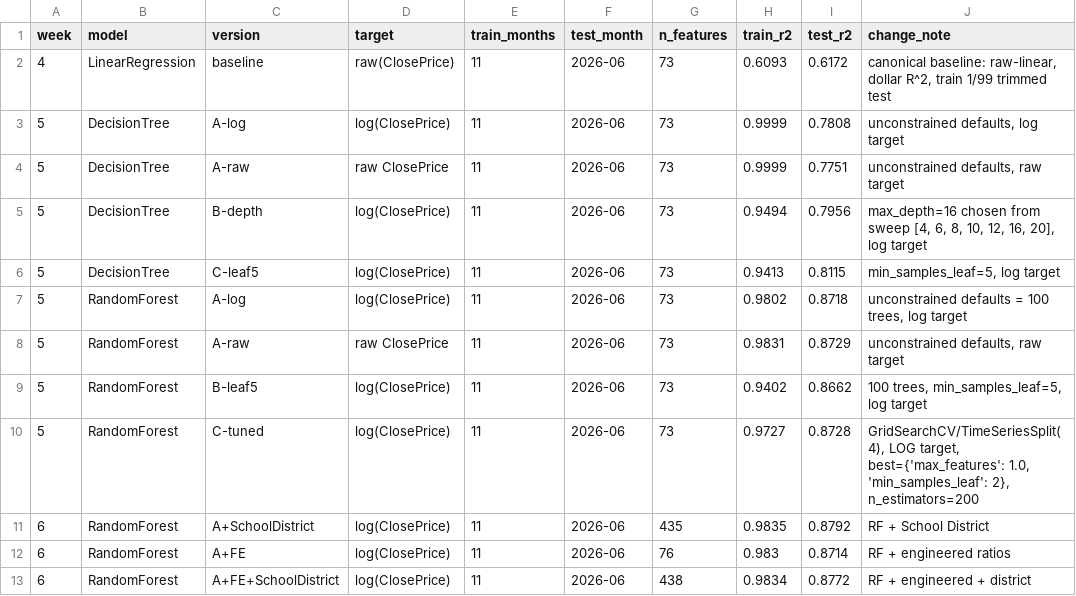
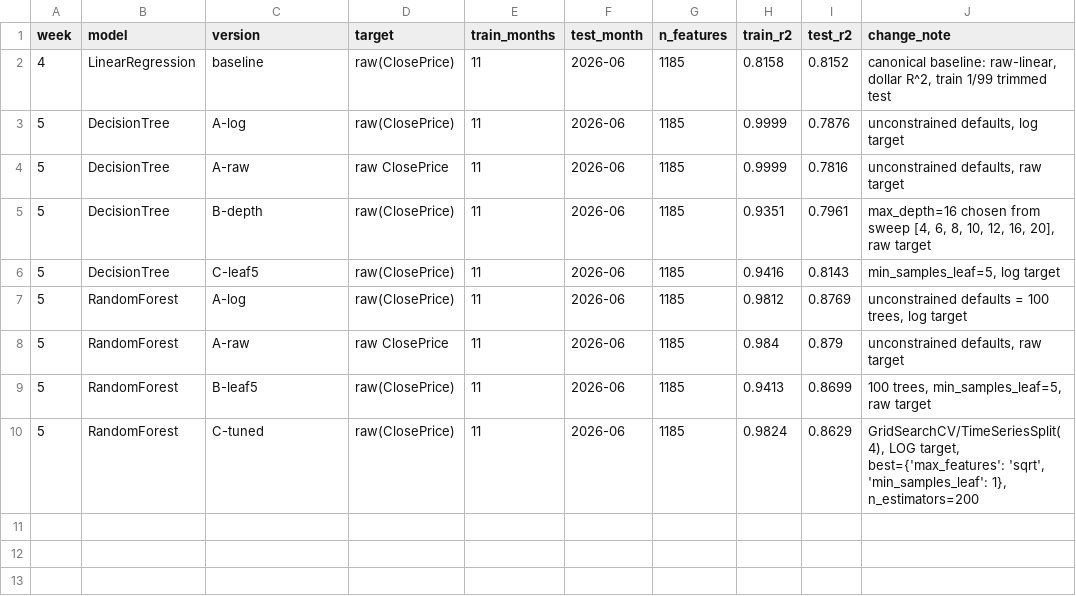
Before and after one commit to iviang/IDX-Exchange-DS-2026, a CSV file: results/model_results.csv, drawn as a sheet.

```diff
--- a/results/model_results.csv
+++ b/results/model_results.csv
@@ -1,13 +1,10 @@
 week,model,version,target,train_months,test_month,n_features,train_r2,test_r2,change_note
-4,LinearRegression,baseline,raw(ClosePrice),11,2026-06,73,0.6093,0.6172,"canonical baseline: raw-linear, dollar R^2, train 1/99 trimmed test"
-5,DecisionTree,A-log,log(ClosePrice),11,2026-06,73,0.9999,0.7808,"unconstrained defaults, log target"
-5,DecisionTree,A-raw,raw ClosePrice,11,2026-06,73,0.9999,0.7751,"unconstrained defaults, raw target"
-5,DecisionTree,B-depth,log(ClosePrice),11,2026-06,73,0.9494,0.7956,"max_depth=16 chosen from sweep [4, 6, 8, 10, 12, 16, 20], log target"
-5,DecisionTree,C-leaf5,log(ClosePrice),11,2026-06,73,0.9413,0.8115,"min_samples_leaf=5, log target"
-5,RandomForest,A-log,log(ClosePrice),11,2026-06,73,0.9802,0.8718,"unconstrained defaults = 100 trees, log target"
-5,RandomForest,A-raw,raw ClosePrice,11,2026-06,73,0.9831,0.8729,"unconstrained defaults, raw target"
-5,RandomForest,B-leaf5,log(ClosePrice),11,2026-06,73,0.9402,0.8662,"100 trees, min_samples_leaf=5, log target"
-5,RandomForest,C-tuned,log(ClosePrice),11,2026-06,73,0.9727,0.8728,"GridSearchCV/TimeSeriesSplit(4), LOG target, best={'max_features': 1.0, 'min_samples_leaf': 2}, n_estimators=200"
-6,RandomForest,A+SchoolDistrict,log(ClosePrice),11,2026-06,435,0.9835,0.8792,RF + School District
-6,RandomForest,A+FE,log(ClosePrice),11,2026-06,76,0.983,0.8714,RF + engineered ratios
-6,RandomForest,A+FE+SchoolDistrict,log(ClosePrice),11,2026-06,438,0.9834,0.8772,RF + engineered + district
+4,LinearRegression,baseline,raw(ClosePrice),11,2026-06,1185,0.8158,0.8152,"canonical baseline: raw-linear, dollar R^2, train 1/99 trimmed test"
+5,DecisionTree,A-log,raw(ClosePrice),11,2026-06,1185,0.9999,0.7876,"unconstrained defaults, log target"
+5,DecisionTree,A-raw,raw ClosePrice,11,2026-06,1185,0.9999,0.7816,"unconstrained defaults, raw target"
+5,DecisionTree,B-depth,raw(ClosePrice),11,2026-06,1185,0.9351,0.7961,"max_depth=16 chosen from sweep [4, 6, 8, 10, 12, 16, 20], raw target"
+5,DecisionTree,C-leaf5,raw(ClosePrice),11,2026-06,1185,0.9416,0.8143,"min_samples_leaf=5, log target"
+5,RandomForest,A-log,raw(ClosePrice),11,2026-06,1185,0.9812,0.8769,"unconstrained defaults = 100 trees, log target"
+5,RandomForest,A-raw,raw ClosePrice,11,2026-06,1185,0.984,0.879,"unconstrained defaults, raw target"
+5,RandomForest,B-leaf5,raw(ClosePrice),11,2026-06,1185,0.9413,0.8699,"100 trees, min_samples_leaf=5, raw target"
+5,RandomForest,C-tuned,raw(ClosePrice),11,2026-06,1185,0.9824,0.8629,"GridSearchCV/TimeSeriesSplit(4), LOG target, best={'max_features': 'sqrt', 'min_samples_leaf': 1}, n_estimators=200"
```
Also changed, not shown: 1 other file.
